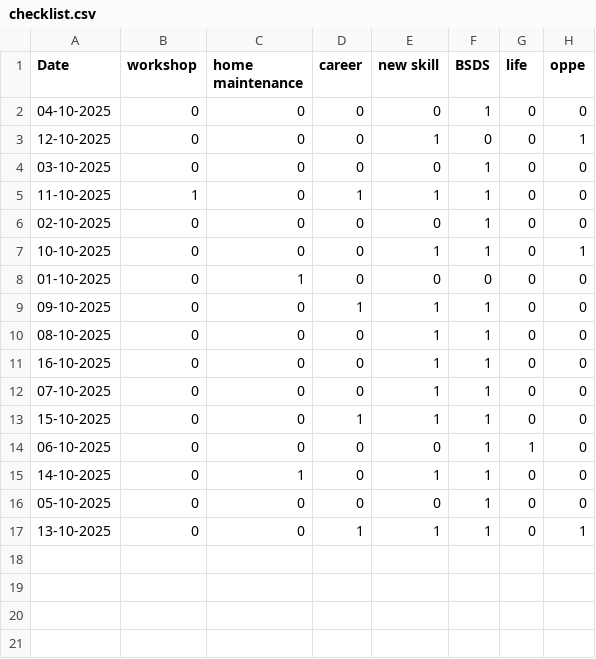
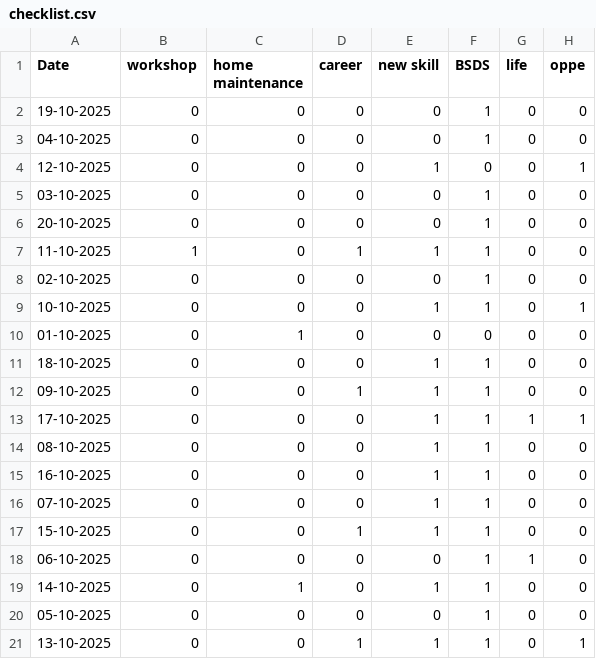
Before and after one commit to 23f3003235/Termux_files, a CSV file: checklist.csv, drawn as a sheet; the diff names each change by its address in the sheet, - before the commit and + after, or states it on an @@ line.

```diff
--- a/checklist.csv
+++ b/checklist.csv
+row 2: 19-10-2025 | 0 | 0 | 0 | 0 | 1 | 0 | 0
+row 6: 20-10-2025 | 0 | 0 | 0 | 0 | 1 | 0 | 0
+row 11: 18-10-2025 | 0 | 0 | 0 | 1 | 1 | 0 | 0
+row 13: 17-10-2025 | 0 | 0 | 0 | 1 | 1 | 1 | 1
```
Also changed, not shown: lifetracker.csv, 21 other files.
